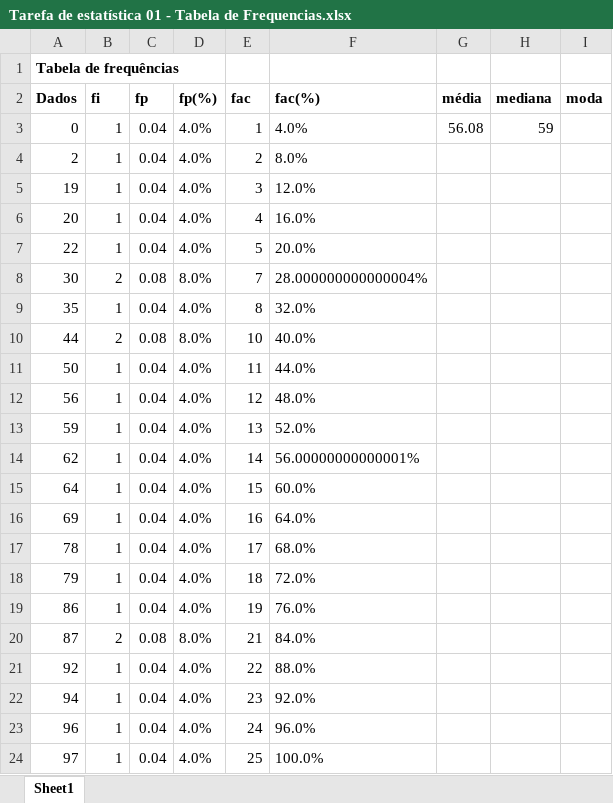
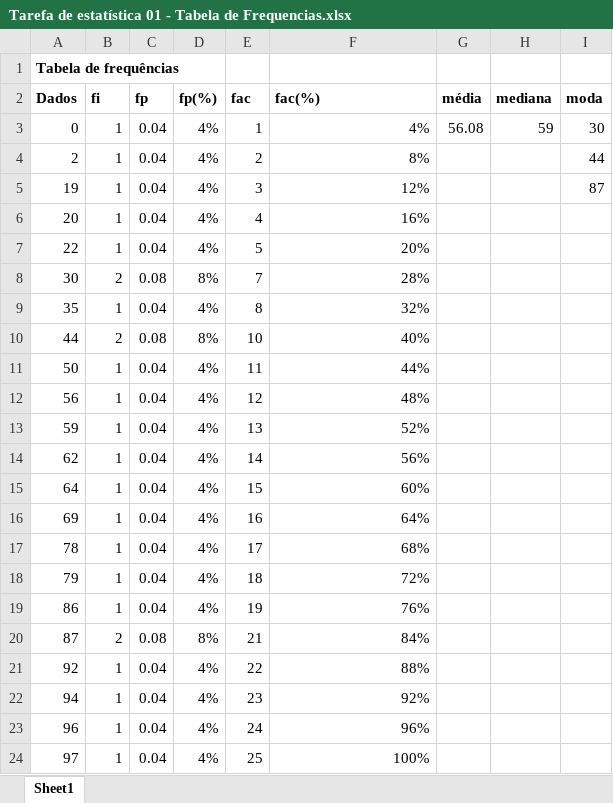
Before and after one commit to Agiliis/Tarefa_de_estatistica_01, an Excel workbook: planilhas/Tarefa de estatística 01 - Tabela de Frequencias.xlsx, sheet Sheet1, drawn as a sheet; values as stored, in another font and other column widths than the file's, no borders; the diff names each change by its address in the sheet, - before the commit and + after, or states it on an @@ line.

```diff
--- a/planilhas/Tarefa de estatística 01 - Tabela de Frequencias.xlsx (sheet Sheet1)
+++ b/planilhas/Tarefa de estatística 01 - Tabela de Frequencias.xlsx (sheet Sheet1)
-D3:D7 (fp(%)): 4.0%
+D3:D7 (fp(%)): 4%
-F3 (fac(%)): 4.0%
+F3 (fac(%)): 4%
-I3 (moda): (empty)
+I3 (moda): 30
-F4 (fac(%)): 8.0%
+F4 (fac(%)): 8%
-I4 (moda): (empty)
+I4 (moda): 44
-F5 (fac(%)): 12.0%
+F5 (fac(%)): 12%
-I5 (moda): (empty)
+I5 (moda): 87
-F6 (fac(%)): 16.0%
+F6 (fac(%)): 16%
-F7 (fac(%)): 20.0%
+F7 (fac(%)): 20%
-D8 (fp(%)): 8.0%
+D8 (fp(%)): 8%
-F8 (fac(%)): 28.000000000000004%
+F8 (fac(%)): 28%
-D9 (fp(%)): 4.0%
+D9 (fp(%)): 4%
-F9 (fac(%)): 32.0%
+F9 (fac(%)): 32%
-D10 (fp(%)): 8.0%
+D10 (fp(%)): 8%
-F10 (fac(%)): 40.0%
+F10 (fac(%)): 40%
-D11:D19 (fp(%)): 4.0%
+D11:D19 (fp(%)): 4%
-F11 (fac(%)): 44.0%
+F11 (fac(%)): 44%
-F12 (fac(%)): 48.0%
+F12 (fac(%)): 48%
-F13 (fac(%)): 52.0%
+F13 (fac(%)): 52%
-F14 (fac(%)): 56.00000000000001%
+F14 (fac(%)): 56%
-F15 (fac(%)): 60.0%
+F15 (fac(%)): 60%
-F16 (fac(%)): 64.0%
+F16 (fac(%)): 64%
-F17 (fac(%)): 68.0%
+F17 (fac(%)): 68%
-F18 (fac(%)): 72.0%
+F18 (fac(%)): 72%
-F19 (fac(%)): 76.0%
+F19 (fac(%)): 76%
-D20 (fp(%)): 8.0%
+D20 (fp(%)): 8%
-F20 (fac(%)): 84.0%
+F20 (fac(%)): 84%
-D21:D24 (fp(%)): 4.0%
+D21:D24 (fp(%)): 4%
-F21 (fac(%)): 88.0%
+F21 (fac(%)): 88%
-F22 (fac(%)): 92.0%
+F22 (fac(%)): 92%
-F23 (fac(%)): 96.0%
+F23 (fac(%)): 96%
-F24 (fac(%)): 100.0%
+F24 (fac(%)): 100%
```
Also changed, not shown: planilhas/Tarefa de estatística 01 - Tabela de Classes.xlsx, 3 other files.
